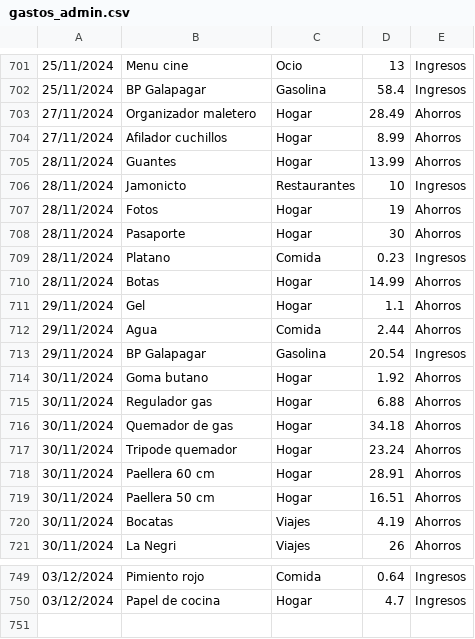
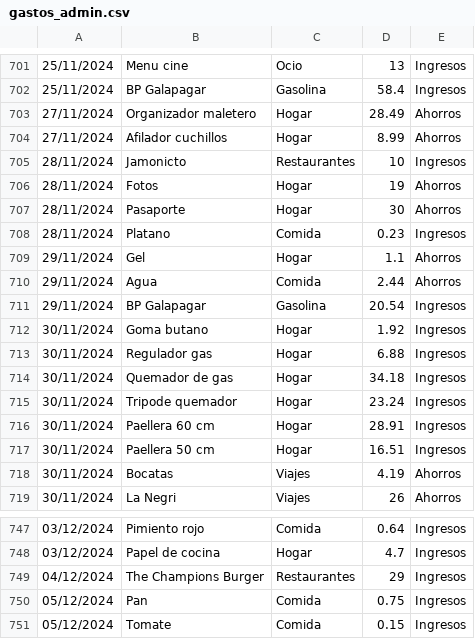
Before and after one commit to IAmTheMister/gastosKivy, a CSV file: admin/gastos_admin.csv, drawn as a sheet; only a part is shown, gaps mark what is left out.

Commit message:
gastos 05/12/2024

```diff
--- a/admin/gastos_admin.csv
+++ b/admin/gastos_admin.csv
@@ -704,3 +704,2 @@
 27/11/2024,Afilador cuchillos,Hogar,8.99,Ahorros
-28/11/2024,Guantes,Hogar,13.99,Ahorros
 28/11/2024,Jamonicto,Restaurantes,10,Ingresos
@@ -709,3 +708,2 @@
 28/11/2024,Platano,Comida,0.23,Ingresos
-28/11/2024,Botas,Hogar,14.99,Ahorros
 29/11/2024,Gel,Hogar,1.1,Ahorros
@@ -713,8 +711,8 @@
 29/11/2024,BP Galapagar,Gasolina,20.54,Ingresos
-30/11/2024,Goma butano,Hogar,1.92,Ahorros
-30/11/2024,Regulador gas,Hogar,6.88,Ahorros
-30/11/2024,Quemador de gas,Hogar,34.18,Ahorros
-30/11/2024,Tripode quemador,Hogar,23.24,Ahorros
-30/11/2024,Paellera 60 cm,Hogar,28.91,Ahorros
-30/11/2024,Paellera 50 cm,Hogar,16.51,Ahorros
+30/11/2024,Goma butano,Hogar,1.92,Ingresos
+30/11/2024,Regulador gas,Hogar,6.88,Ingresos
+30/11/2024,Quemador de gas,Hogar,34.18,Ingresos
+30/11/2024,Tripode quemador,Hogar,23.24,Ingresos
+30/11/2024,Paellera 60 cm,Hogar,28.91,Ingresos
+30/11/2024,Paellera 50 cm,Hogar,16.51,Ingresos
 30/11/2024,Bocatas,Viajes,4.19,Ahorros
@@ -750 +748,4 @@
 03/12/2024,Papel de cocina,Hogar,4.7,Ingresos
+04/12/2024,The Champions Burger,Restaurantes,29,Ingresos
+05/12/2024,Pan,Comida,0.75,Ingresos
+05/12/2024,Tomate,Comida,0.15,Ingresos
```
